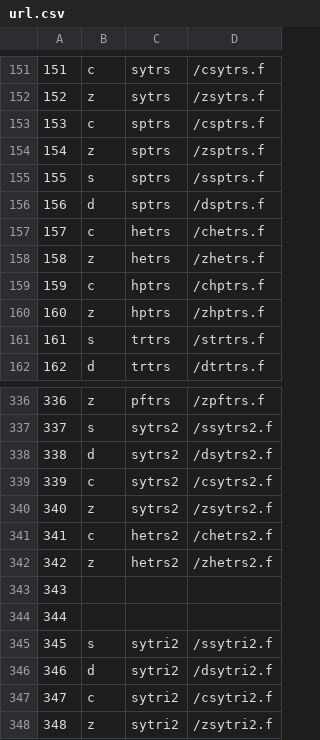
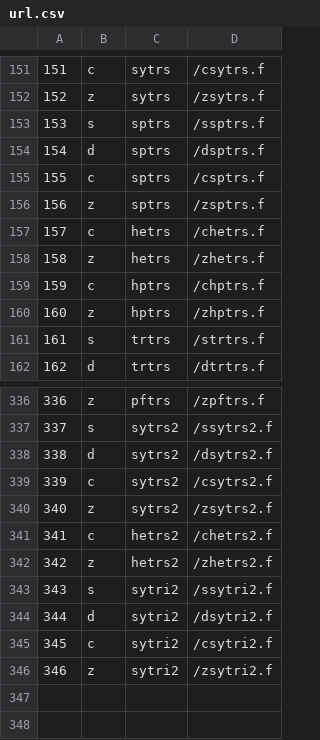
Before and after one commit to LighthouseHPC/lighthouse, a CSV file: src/Dlighthouse/RoutineInfo/docGene/url.csv, drawn as a sheet; only a part is shown, gaps mark what is left out; removed rows and columns are numbered as before the commit, all else as after; the diff names each change by its address in the sheet, - before the commit and + after, or states it on an @@ line.

Commit message:
modified RoutineInfo/load_data.py and RoutineInfo/docGene/url.csv.

```diff
--- a/src/Dlighthouse/RoutineInfo/docGene/url.csv
+++ b/src/Dlighthouse/RoutineInfo/docGene/url.csv
@@ row 155 moved to row 153: 153 @@
@@ row 156 moved to row 154: 154 @@
@@ column A renumbered from row 155 down @@
-row 343: 343
-row 344: 344
```
Also changed, not shown: 1 other file.
